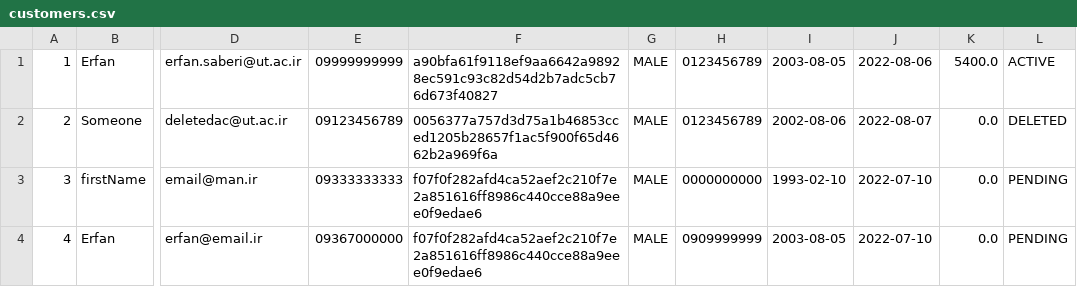
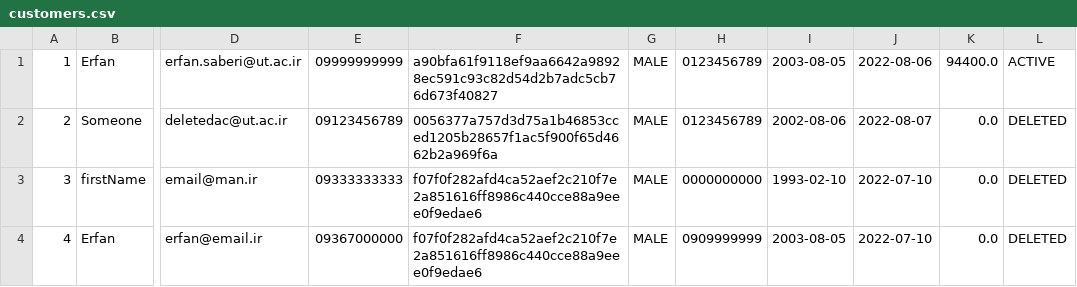
Before and after one commit to erfansaberi/java-bank-project, a CSV file: src/main/java/com/bank/data/customers.csv, drawn as a sheet; only a part is shown, gaps mark what is left out; the diff names each change by its address in the sheet, - before the commit and + after, or states it on an @@ line.

Commit message:
Account load and save data + other fixes

```diff
--- a/src/main/java/com/bank/data/customers.csv
+++ b/src/main/java/com/bank/data/customers.csv
-K1: 5400.0
+K1: 94400.0
-L3:L4: PENDING
+L3:L4: DELETED
```
Also changed, not shown: 5 other files.
